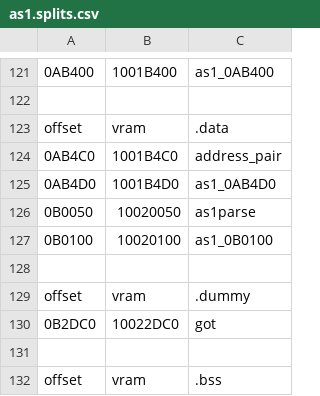
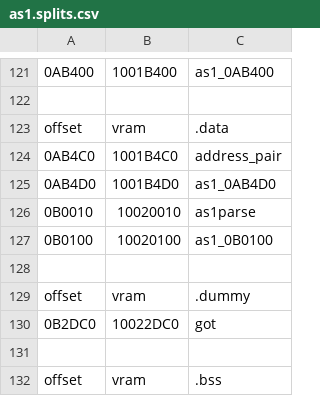
Before and after one commit to decompals/ido-matching-decomp, a CSV file: symbols/7.1/as1.splits.csv, drawn as a sheet; only a part is shown, gaps mark what is left out; removed rows and columns are numbered as before the commit, all else as after; the diff names each change by its address in the sheet, - before the commit and + after, or states it on an @@ line.

Commit message:
migrate data

```diff
--- a/symbols/7.1/as1.splits.csv
+++ b/symbols/7.1/as1.splits.csv
-row 126: 0B0050 | 10020050 | as1parse
+row 126: 0B0010 | 10020010 | as1parse
```
Also changed, not shown: 2 other files.
